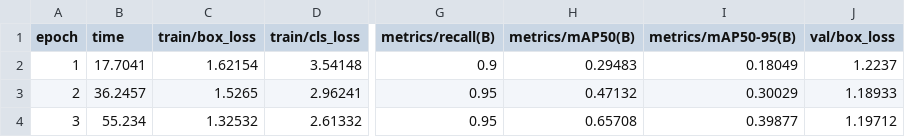
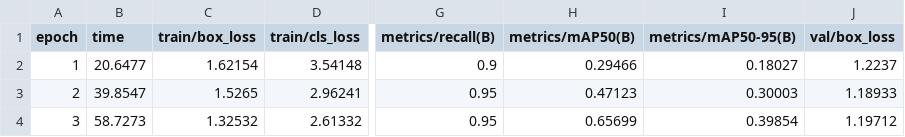
Before and after one commit to gsrabelo/D06-Trabalho-final, a CSV file: runs/detect/transfer_v1_ep30/yolo_transfer/results.csv, drawn as a sheet; only a part is shown, gaps mark what is left out; the diff names each change by its address in the sheet, - before the commit and + after, or states it on an @@ line.

```diff
--- a/runs/detect/transfer_v1_ep30/yolo_transfer/results.csv
+++ b/runs/detect/transfer_v1_ep30/yolo_transfer/results.csv
-B2 (time): 17.7041
+B2 (time): 20.6477
-H2 (metrics/mAP50(B)): 0.29483
+H2 (metrics/mAP50(B)): 0.29466
-I2 (metrics/mAP50-95(B)): 0.18049
+I2 (metrics/mAP50-95(B)): 0.18027
-B3 (time): 36.2457
+B3 (time): 39.8547
-H3 (metrics/mAP50(B)): 0.47132
+H3 (metrics/mAP50(B)): 0.47123
-I3 (metrics/mAP50-95(B)): 0.30029
+I3 (metrics/mAP50-95(B)): 0.30003
-B4 (time): 55.234
+B4 (time): 58.7273
-H4 (metrics/mAP50(B)): 0.65708
+H4 (metrics/mAP50(B)): 0.65699
-I4 (metrics/mAP50-95(B)): 0.39877
+I4 (metrics/mAP50-95(B)): 0.39854
```
Also changed, not shown: 20 other files.
